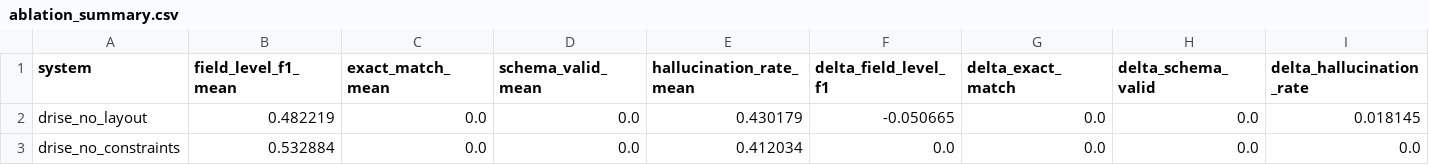
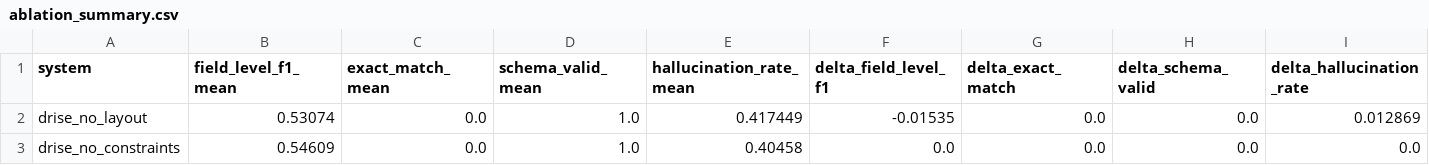
Before and after one commit to purvanshh/DRISE-experiments, a CSV file: experiments/results/ablation_summary.csv, drawn as a sheet.

```diff
--- a/experiments/results/ablation_summary.csv
+++ b/experiments/results/ablation_summary.csv
@@ -1,3 +1,3 @@
 system,field_level_f1_mean,exact_match_mean,schema_valid_mean,hallucination_rate_mean,delta_field_level_f1,delta_exact_match,delta_schema_valid,delta_hallucination_rate
-drise_no_layout,0.482219,0.0,0.0,0.430179,-0.050665,0.0,0.0,0.018145
-drise_no_constraints,0.532884,0.0,0.0,0.412034,0.0,0.0,0.0,0.0
+drise_no_layout,0.53074,0.0,1.0,0.417449,-0.01535,0.0,0.0,0.012869
+drise_no_constraints,0.54609,0.0,1.0,0.40458,0.0,0.0,0.0,0.0
```
Also changed, not shown: experiments/results/summary.csv, 18 other files.
